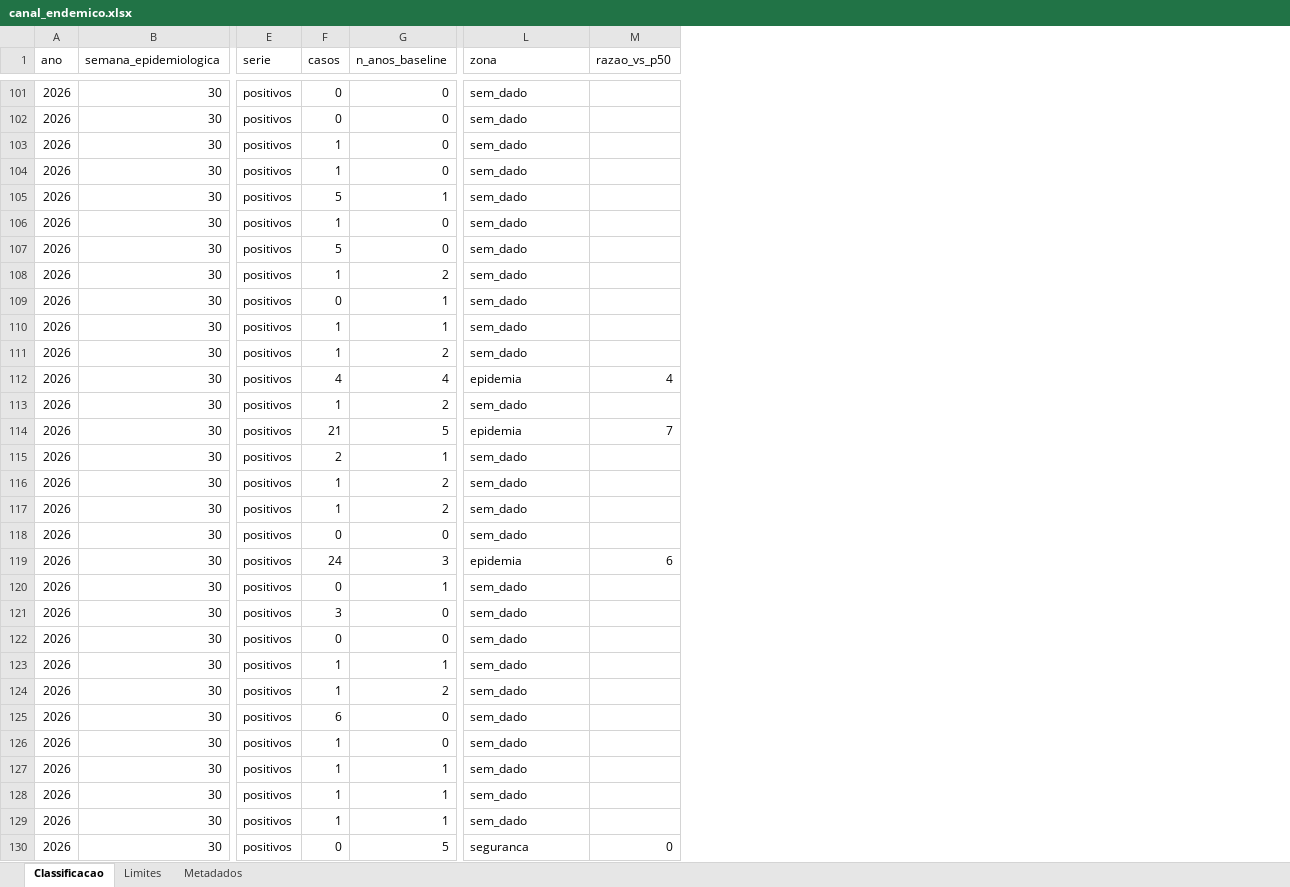
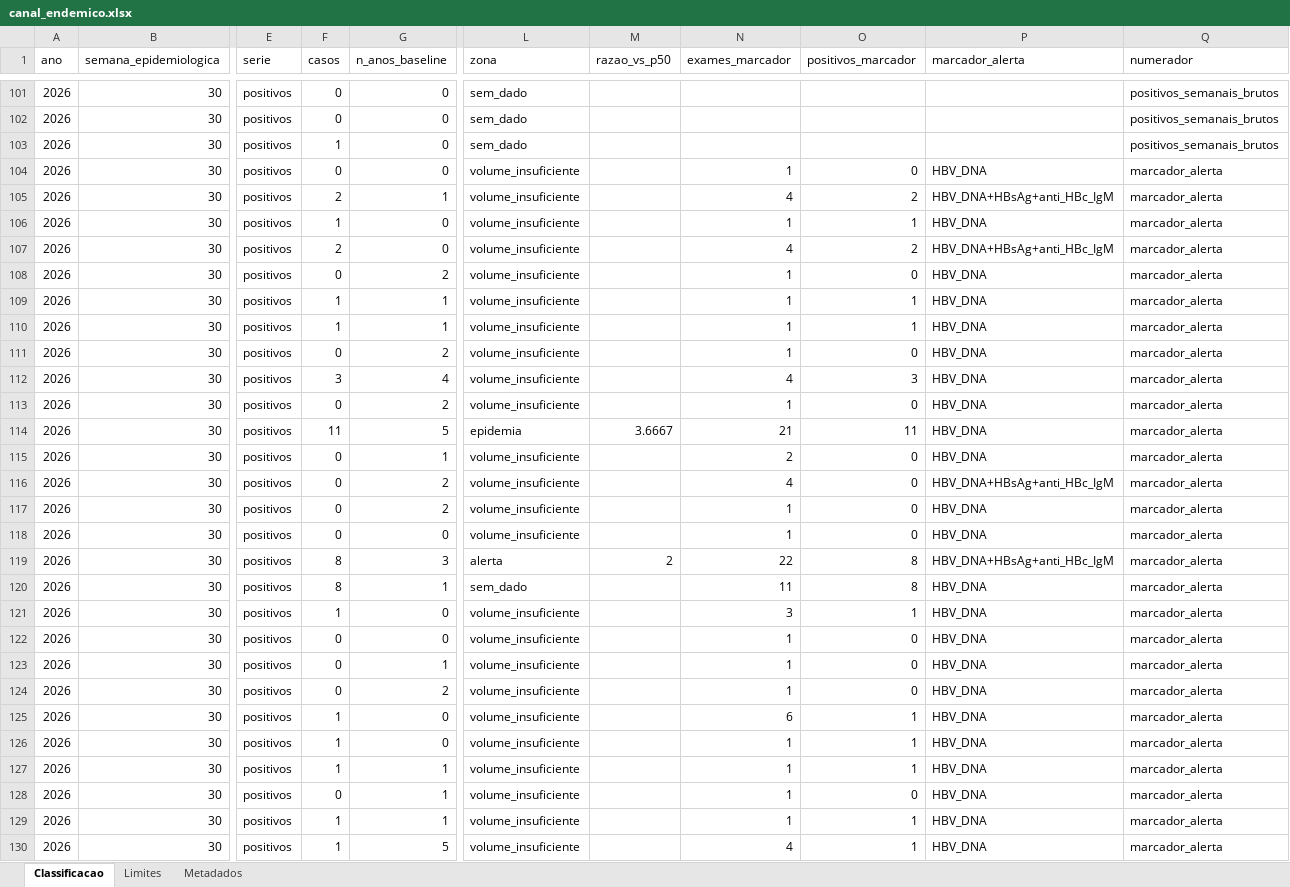
Before and after one commit to menandesneto51/LACEN-MT, an Excel workbook: saida_pipeline/canal_endemico.xlsx, sheet Classificacao, drawn as a sheet; only a part is shown, gaps mark what is left out; values as stored, in another font and other column widths than the file's, no borders; the diff covers the shown part only; the diff names each change by its address in the sheet, - before the commit and + after, or states it on an @@ line.

```diff
--- a/saida_pipeline/canal_endemico.xlsx (sheet Classificacao)
+++ b/saida_pipeline/canal_endemico.xlsx (sheet Classificacao)
+column N (exames_marcador), rows 104-130: 1 | 4 | 1 | 4 | 1 | 1 | 1 | 1 | 4 | 1 | 21 | 2 | 4 | 1 | 1 | 22 | 11 | 3 | 1 | 1 | 1 | 6 | 1 | 1 | 1 | 1 | 4
+column O (positivos_marcador), rows 104-130: 0 | 2 | 1 | 2 | 0 | 1 | 1 | 0 | 3 | 0 | 11 | 0 | 0 | 0 | 0 | 8 | 8 | 1 | 0 | 0 | 0 | 1 | 1 | 1 | 0 | 1 | 1
+column P (marcador_alerta), rows 104-130: HBV_DNA | HBV_DNA+HBsAg+anti_HBc_IgM | HBV_DNA | HBV_DNA+HBsAg+anti_HBc_IgM | HBV_DNA | HBV_DNA | HBV_DNA | HBV_DNA | HBV_DNA | HBV_DNA | HBV_DNA | HBV_DNA | HBV_DNA+HBsAg+anti_HBc_IgM | HBV_DNA | HBV_DNA | HBV_DNA+HBsAg+anti_HBc_IgM | HBV_DNA | HBV_DNA | HBV_DNA | HBV_DNA | HBV_DNA | HBV_DNA | HBV_DNA | HBV_DNA | HBV_DNA | HBV_DNA | HBV_DNA
+column Q (numerador), rows 101-130: positivos_semanais_brutos | positivos_semanais_brutos | positivos_semanais_brutos | marcador_alerta | marcador_alerta | marcador_alerta | marcador_alerta | marcador_alerta | marcador_alerta | marcador_alerta | marcador_alerta | marcador_alerta | marcador_alerta | marcador_alerta | marcador_alerta | marcador_alerta | marcador_alerta | marcador_alerta | marcador_alerta | marcador_alerta | marcador_alerta | marcador_alerta | marcador_alerta | marcador_alerta | marcador_alerta | marcador_alerta | marcador_alerta | marcador_alerta | marcador_alerta | marcador_alerta
-F104 (casos): 1
+F104 (casos): 0
-L104:L111 (zona): sem_dado
+L104:L111 (zona): volume_insuficiente
-F105 (casos): 5
+F105 (casos): 2
-F107 (casos): 5
+F107 (casos): 2
-F108 (casos): 1
+F108 (casos): 0
-F109 (casos): 0
+F109 (casos): 1
-F111 (casos): 1
+F111 (casos): 0
-F112 (casos): 4
+F112 (casos): 3
-L112 (zona): epidemia
+L112 (zona): volume_insuficiente
-M112 (razao_vs_p50): 4
+M112 (razao_vs_p50): (empty)
-F113 (casos): 1
+F113 (casos): 0
-L113 (zona): sem_dado
+L113 (zona): volume_insuficiente
-F114 (casos): 21
+F114 (casos): 11
-M114 (razao_vs_p50): 7
+M114 (razao_vs_p50): 3.6667
-F115 (casos): 2
+F115 (casos): 0
-L115:L118 (zona): sem_dado
+L115:L118 (zona): volume_insuficiente
-F116:F117 (casos): 1
+F116:F117 (casos): 0
-F119 (casos): 24
+F119 (casos): 8
-L119 (zona): epidemia
+L119 (zona): alerta
-M119 (razao_vs_p50): 6
+M119 (razao_vs_p50): 2
-F120 (casos): 0
+F120 (casos): 8
-F121 (casos): 3
+F121 (casos): 1
-L121:L129 (zona): sem_dado
+L121:L129 (zona): volume_insuficiente
-F123:F124 (casos): 1
+F123:F124 (casos): 0
-F125 (casos): 6
+F125 (casos): 1
-F128 (casos): 1
+F128 (casos): 0
-F130 (casos): 0
+F130 (casos): 1
-L130 (zona): seguranca
+L130 (zona): volume_insuficiente
-M130 (razao_vs_p50): 0
+M130 (razao_vs_p50): (empty)
```
Also changed, not shown: 162 edited cells elsewhere in this sheet, sheet Metadados, 35 other files.
